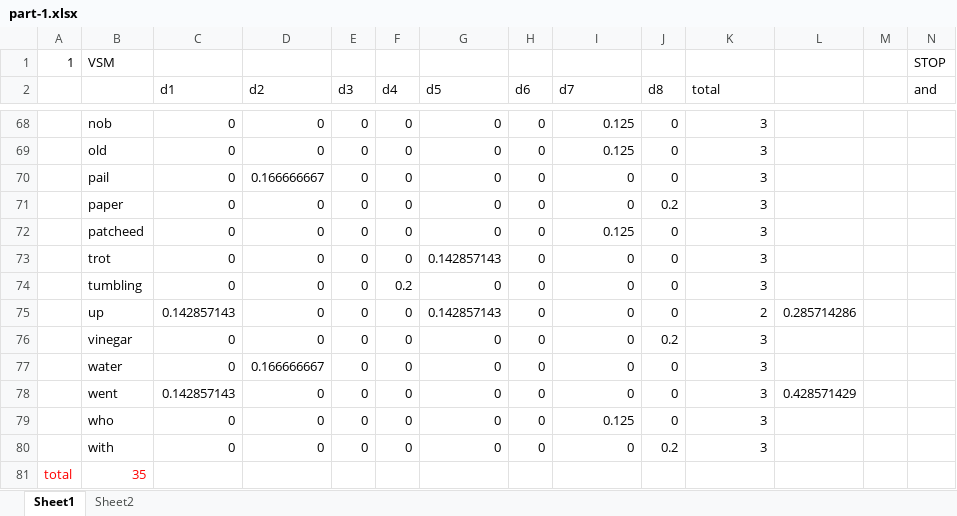
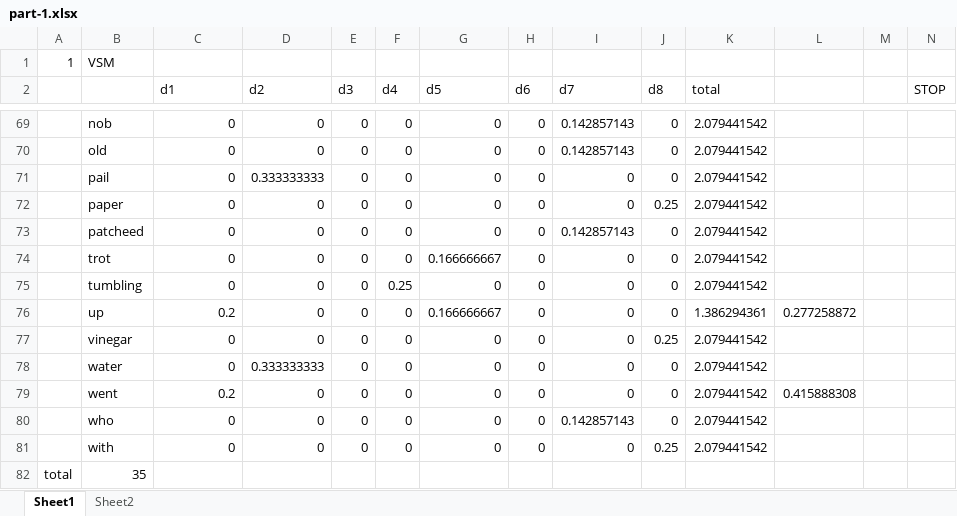
Before and after one commit to sabrinarwong/ps1-vector-space-model-swong040, an Excel workbook: part-1.xlsx, sheet Sheet1, drawn as a sheet; only a part is shown, gaps mark what is left out; values as stored, in another font and other column widths than the file's, no borders; addresses are those after the commit; the diff covers the shown part only; the diff names each change by its address in the sheet, - before the commit and + after, or states it on an @@ line.

```diff
--- a/part-1.xlsx (sheet Sheet1)
+++ b/part-1.xlsx (sheet Sheet1)
-N1 (STOP): STOP
+N1 (STOP): (empty)
-N2: and
+N2: STOP
-I69:I70 (d7): 0.125
+I69:I70 (d7): 0.142857143
-K69:K75 (total): 3
+K69:K75 (total): 2.079441542
-D71 (d2): 0.166666667
+D71 (d2): 0.333333333
-J72 (d8): 0.2
+J72 (d8): 0.25
-I73 (d7): 0.125
+I73 (d7): 0.142857143
-G74 (d5): 0.142857143
+G74 (d5): 0.166666667
-F75 (d4): 0.2
+F75 (d4): 0.25
-C76 (d1): 0.142857143
+C76 (d1): 0.2
-G76 (d5): 0.142857143
+G76 (d5): 0.166666667
-K76 (total): 2
+K76 (total): 1.386294361
-L76: 0.285714286
+L76: 0.277258872
-J77 (d8): 0.2
+J77 (d8): 0.25
-K77:K81 (total): 3
+K77:K81 (total): 2.079441542
-D78 (d2): 0.166666667
+D78 (d2): 0.333333333
-C79 (d1): 0.142857143
+C79 (d1): 0.2
-L79: 0.428571429
+L79: 0.415888308
-I80 (d7): 0.125
+I80 (d7): 0.142857143
-J81 (d8): 0.2
+J81 (d8): 0.25
-A82:B82 text colour: #FF0000
+A82:B82 text colour: black
```
Also changed, not shown: 1 added row, 60 edited cells and row numbers in column A elsewhere in this sheet, sheet Sheet2, formulas that keep their value, 2 other files.
